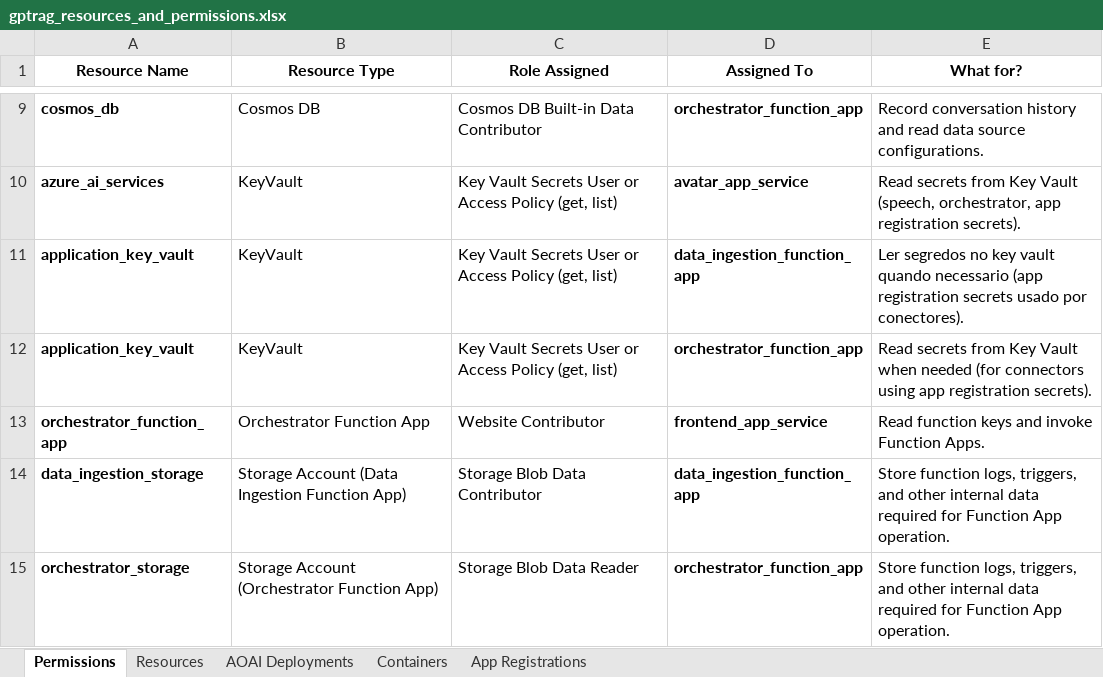
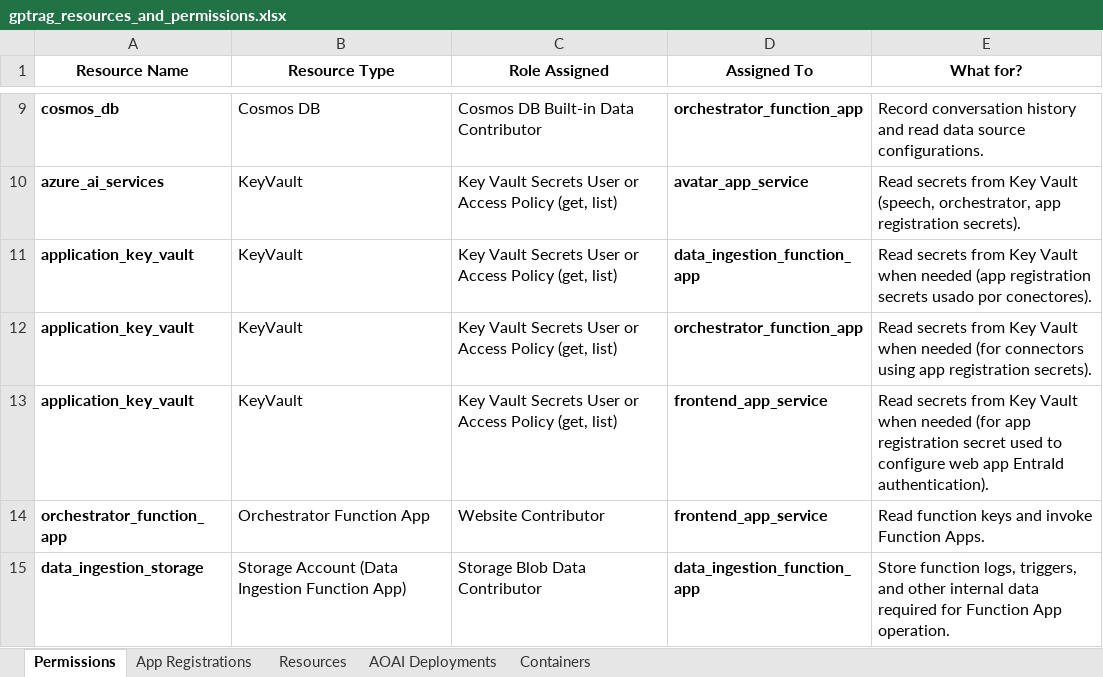
Before and after one commit to Azure/GPT-RAG, an Excel workbook: misc/gptrag_resources_and_permissions.xlsx, sheet Permissions, drawn as a sheet; only a part is shown, gaps mark what is left out; the shorter side is filled out with more unchanged rows; values as stored, in another font and other column widths than the file's, no borders; the diff names each change by its address in the sheet, - before the commit and + after, or states it on an @@ line.

```diff
--- a/misc/gptrag_resources_and_permissions.xlsx (sheet Permissions)
+++ b/misc/gptrag_resources_and_permissions.xlsx (sheet Permissions)
@@ sheet tab order changed: Permissions | App Registrations | Resources | AOAI Deployments | Containers @@
-E11 (What for?): Ler segredos no key vault quando necessario (app registration…
+E11 (What for?): Read secrets from Key Vault when needed (app registration…
+row 13: application_key_vault | KeyVault | Key Vault Secrets User or Access Policy (get, list) | frontend_app_service | Read secrets from Key Vault when needed (for app registration secret used to configure web app EntraId authentication).
```
Also changed, not shown: 1 other file.
